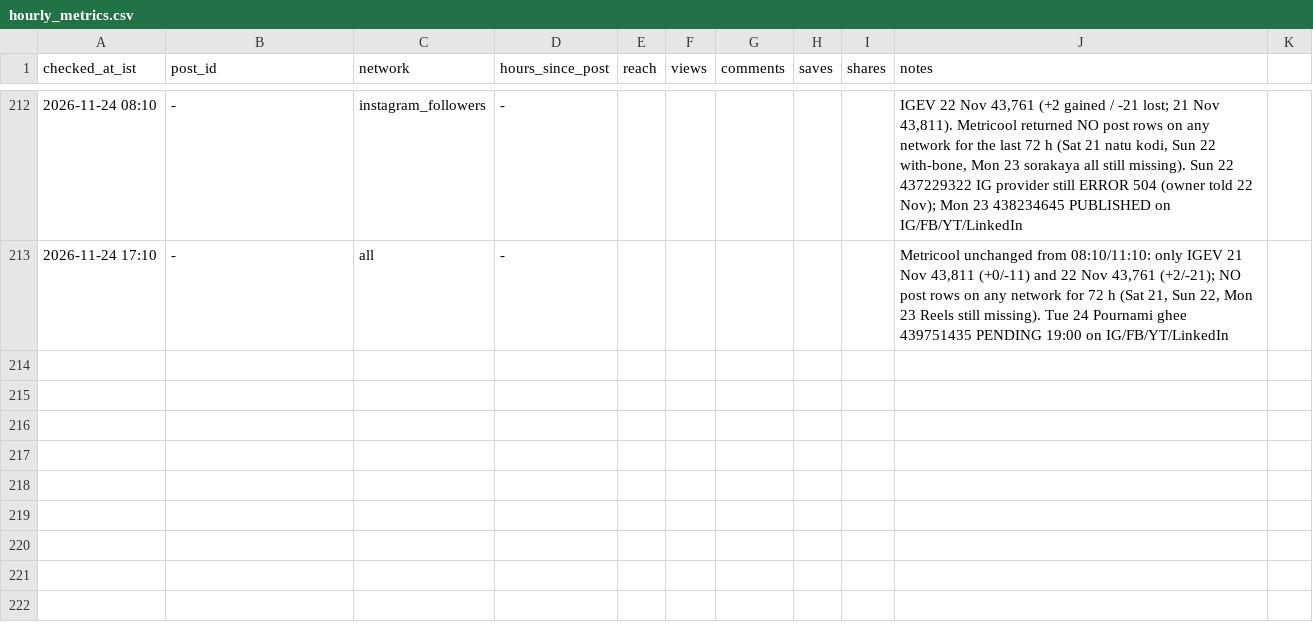
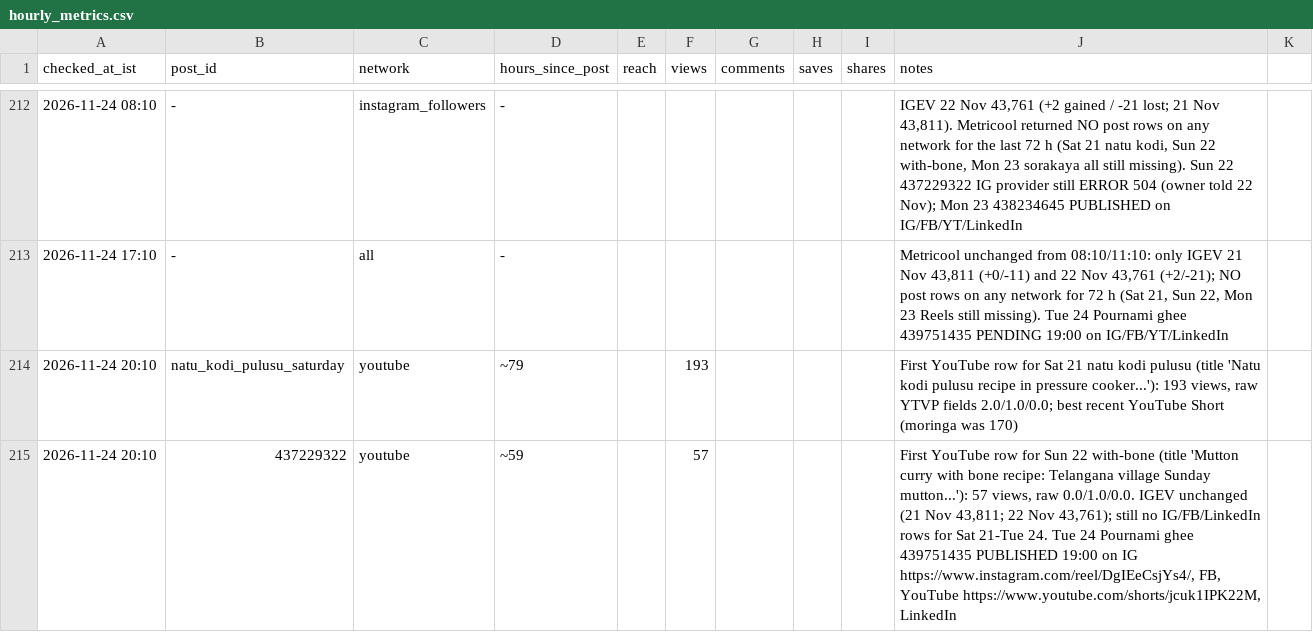
Before and after one commit to gjsgopi-dev/pureorganiczone-reels, a CSV file: insights/hourly_metrics.csv, drawn as a sheet; only a part is shown, gaps mark what is left out; the diff names each change by its address in the sheet, - before the commit and + after, or states it on an @@ line.

```diff
--- a/insights/hourly_metrics.csv
+++ b/insights/hourly_metrics.csv
+row 214: 2026-11-24 20:10 | natu_kodi_pulusu_saturday | youtube | ~79 |  | 193 |  |  |  | First YouTube row for Sat 21 natu kodi pulusu (title 'Natu kodi pulusu recipe in pressure cooker...'): 193 views, raw YTVP fields 2.0/1.0/0.0; best recent YouTube Short (moringa was 170)
+row 215: 2026-11-24 20:10 | 437229322 | youtube | ~59 |  | 57 |  |  |  | First YouTube row for Sun 22 with-bone (title 'Mutton curry with bone recipe: Telangana village Sunday mutton...'): 57 views, raw 0.0/1.0/0.0. IGEV unchanged (21 Nov 43,811; 22 Nov 43,761); still no IG/FB/LinkedIn rows for Sat 21-Tue 24. Tue 24 Pournami ghee 439751435 PUBLISHED 19:00 on IG https://www.instagram.com/reel/DgIEeCsjYs4/, FB, YouTube https://www.youtube.com/shorts/jcuk1IPK22M, LinkedIn
```
Also changed, not shown: insights/customer_feedback.csv, insights/growth_tests.csv, 3 other files.
